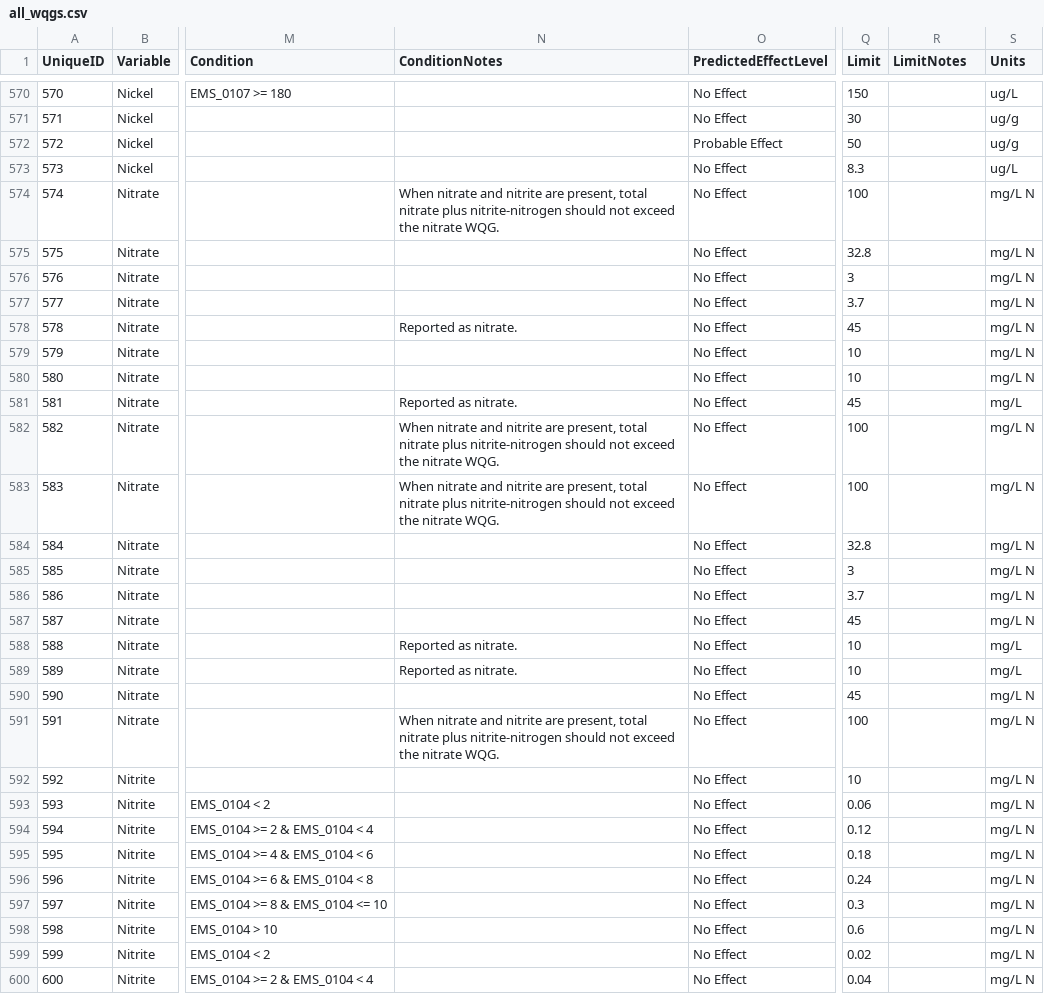
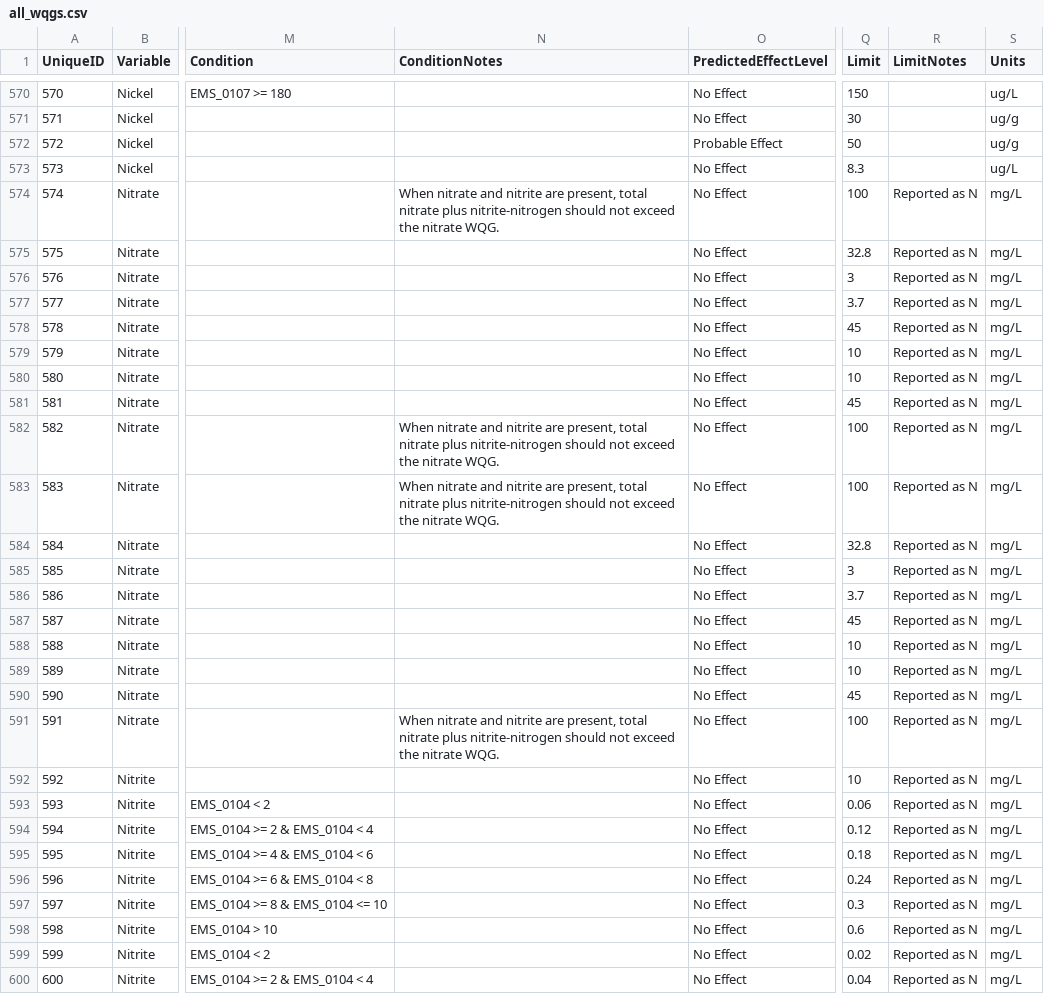
Before and after one commit to bcgov/wqg_data, a CSV file: all_wqgs.csv, drawn as a sheet; only a part is shown, gaps mark what is left out; the diff covers the shown part only; the diff names each change by its address in the sheet, - before the commit and + after, or states it on an @@ line.

Commit message:
mg/L N to 'Reported as N'

```diff
--- a/all_wqgs.csv
+++ b/all_wqgs.csv
-R574:R600 (LimitNotes): (empty)
+R574:R600 (LimitNotes): Reported as N
-S574:S580 (Units): mg/L N
+S574:S580 (Units): mg/L
-N578 (ConditionNotes): Reported as nitrate.
+N578 (ConditionNotes): (empty)
-N581 (ConditionNotes): Reported as nitrate.
+N581 (ConditionNotes): (empty)
-S582:S587 (Units): mg/L N
+S582:S587 (Units): mg/L
-N588:N589 (ConditionNotes): Reported as nitrate.
+N588:N589 (ConditionNotes): (empty)
-S590:S600 (Units): mg/L N
+S590:S600 (Units): mg/L
```
Also changed, not shown: 62 edited cells elsewhere in this file, 2 other files.
